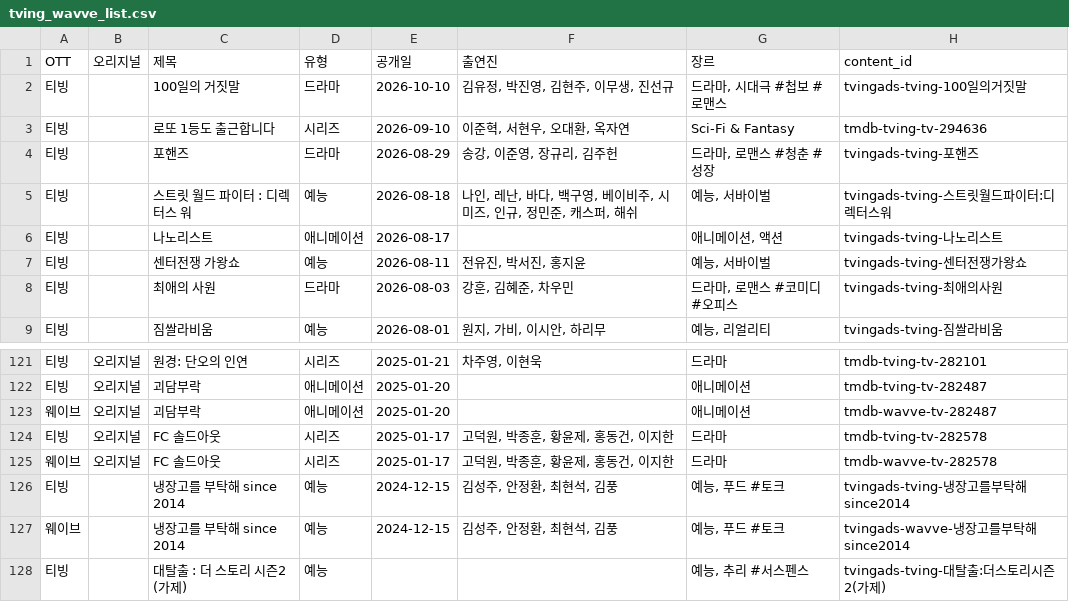
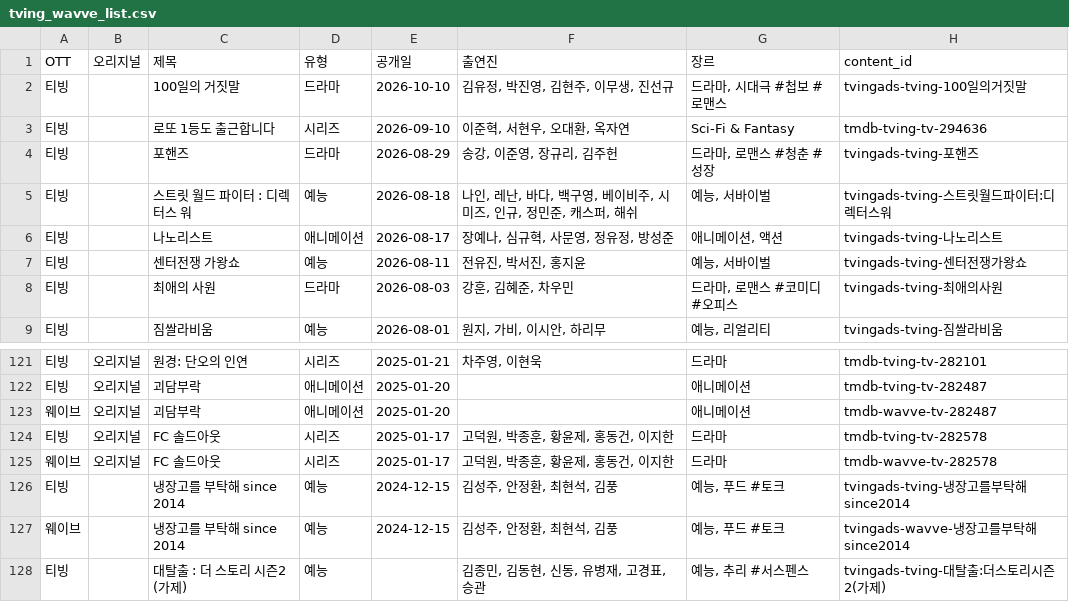
Before and after one commit to ktnasmedia/guide-portal, a CSV file: tving_wavve_list.csv, drawn as a sheet; only a part is shown, gaps mark what is left out.

```diff
--- a/tving_wavve_list.csv
+++ b/tving_wavve_list.csv
@@ -5,3 +5,3 @@
 티빙,,스트릿 월드 파이터 : 디렉터스 워,예능,2026-08-18,"나인, 레난, 바다, 백구영, 베이비주, 시미즈, 인규, 정민준, 캐스퍼, 해쉬","예능, 서바이벌",tvingads-tving-스트릿월드파이터:디렉터스워
-티빙,,나노리스트,애니메이션,2026-08-17,,"애니메이션, 액션",tvingads-tving-나노리스트
+티빙,,나노리스트,애니메이션,2026-08-17,"장예나, 심규혁, 사문영, 정유정, 방성준","애니메이션, 액션",tvingads-tving-나노리스트
 티빙,,센터전쟁 가왕쇼,예능,2026-08-11,"전유진, 박서진, 홍지윤","예능, 서바이벌",tvingads-tving-센터전쟁가왕쇼
@@ -127,2 +127,2 @@
 웨이브,,냉장고를 부탁해 since 2014,예능,2024-12-15,"김성주, 안정환, 최현석, 김풍","예능, 푸드 #토크",tvingads-wavve-냉장고를부탁해since2014
-티빙,,대탈출 : 더 스토리 시즌2 (가제),예능,,,"예능, 추리 #서스펜스",tvingads-tving-대탈출:더스토리시즌2(가제)
+티빙,,대탈출 : 더 스토리 시즌2 (가제),예능,,"김종민, 김동현, 신동, 유병재, 고경표, 승관","예능, 추리 #서스펜스",tvingads-tving-대탈출:더스토리시즌2(가제)
```
Also changed, not shown: 3 other files.
